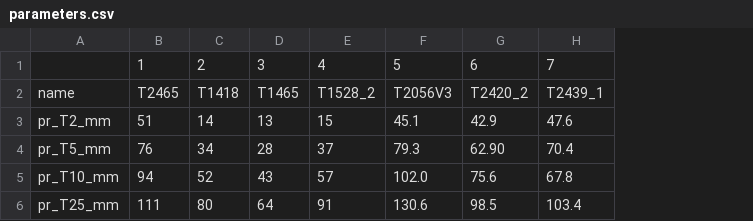
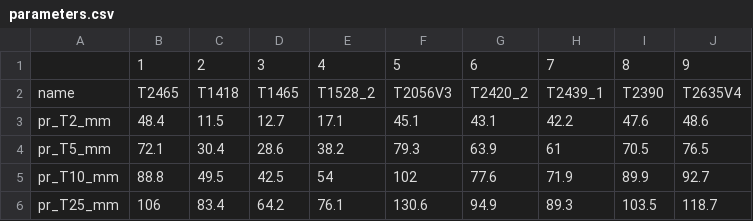
Before and after one commit to lucasglasner/hydrocivil, a CSV file: data/parameters.csv, drawn as a sheet; only a part is shown; the diff covers the shown part only; the diff names each change by its address in the sheet, - before the commit and + after, or states it on an @@ line.

```diff
--- a/data/parameters.csv
+++ b/data/parameters.csv
+column I, rows 1-6: 8 | T2390 | 47.6 | 70.5 | 89.9 | 103.5
+column J, rows 1-6: 9 | T2635V4 | 48.6 | 76.5 | 92.7 | 118.7
-B3: 51
+B3: 48.4
-C3: 14
+C3: 11.5
-D3: 13
+D3: 12.7
-E3: 15
+E3: 17.1
-G3: 42.9
+G3: 43.1
-H3: 47.6
+H3: 42.2
-B4: 76
+B4: 72.1
-C4: 34
+C4: 30.4
-D4: 28
+D4: 28.6
-E4: 37
+E4: 38.2
-G4: 62.90
+G4: 63.9
-H4: 70.4
+H4: 61
-B5: 94
+B5: 88.8
-C5: 52
+C5: 49.5
-D5: 43
+D5: 42.5
-E5: 57
+E5: 54
-F5: 102.0
+F5: 102
-G5: 75.6
+G5: 77.6
-H5: 67.8
+H5: 71.9
-B6: 111
+B6: 106
-C6: 80
+C6: 83.4
-D6: 64
+D6: 64.2
-E6: 91
+E6: 76.1
-G6: 98.5
+G6: 94.9
-H6: 103.4
+H6: 89.3
```
Also changed, not shown: 4 added rows and 20 edited cells elsewhere in this file, 10 other files.
